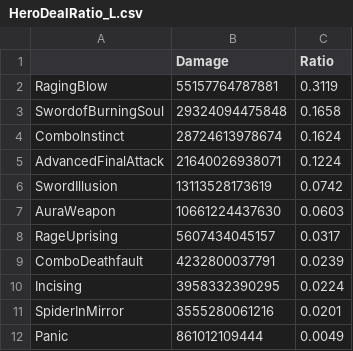
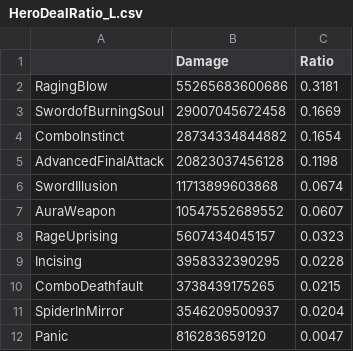
Before and after one commit to ParkKyuSeon/Maplestory_DPM, a CSV file: jobdata/Hero/HeroDealRatio_L.csv, drawn as a sheet.

```diff
--- a/jobdata/Hero/HeroDealRatio_L.csv
+++ b/jobdata/Hero/HeroDealRatio_L.csv
@@ -1,12 +1,12 @@
 "","Damage","Ratio"
-"RagingBlow",55157764787881,0.3119
-"SwordofBurningSoul",29324094475848,0.1658
-"ComboInstinct",28724613978674,0.1624
-"AdvancedFinalAttack",21640026938071,0.1224
-"SwordIllusion",13113528173619,0.0742
-"AuraWeapon",10661224437630,0.0603
-"RageUprising",5607434045157,0.0317
-"ComboDeathfault",4232800037791,0.0239
-"Incising",3958332390295,0.0224
-"SpiderInMirror",3555280061216,0.0201
-"Panic",861012109444,0.0049
+"RagingBlow",55265683600686,0.3181
+"SwordofBurningSoul",29007045672458,0.1669
+"ComboInstinct",28734334844882,0.1654
+"AdvancedFinalAttack",20823037456128,0.1198
+"SwordIllusion",11713899603868,0.0674
+"AuraWeapon",10547552689552,0.0607
+"RageUprising",5607434045157,0.0323
+"Incising",3958332390295,0.0228
+"ComboDeathfault",3738439175265,0.0215
+"SpiderInMirror",3546209500937,0.0204
+"Panic",816283659120,0.0047
```
Also changed, not shown: DPM12356.csv, DPM12356_L.csv, 5 other files.
